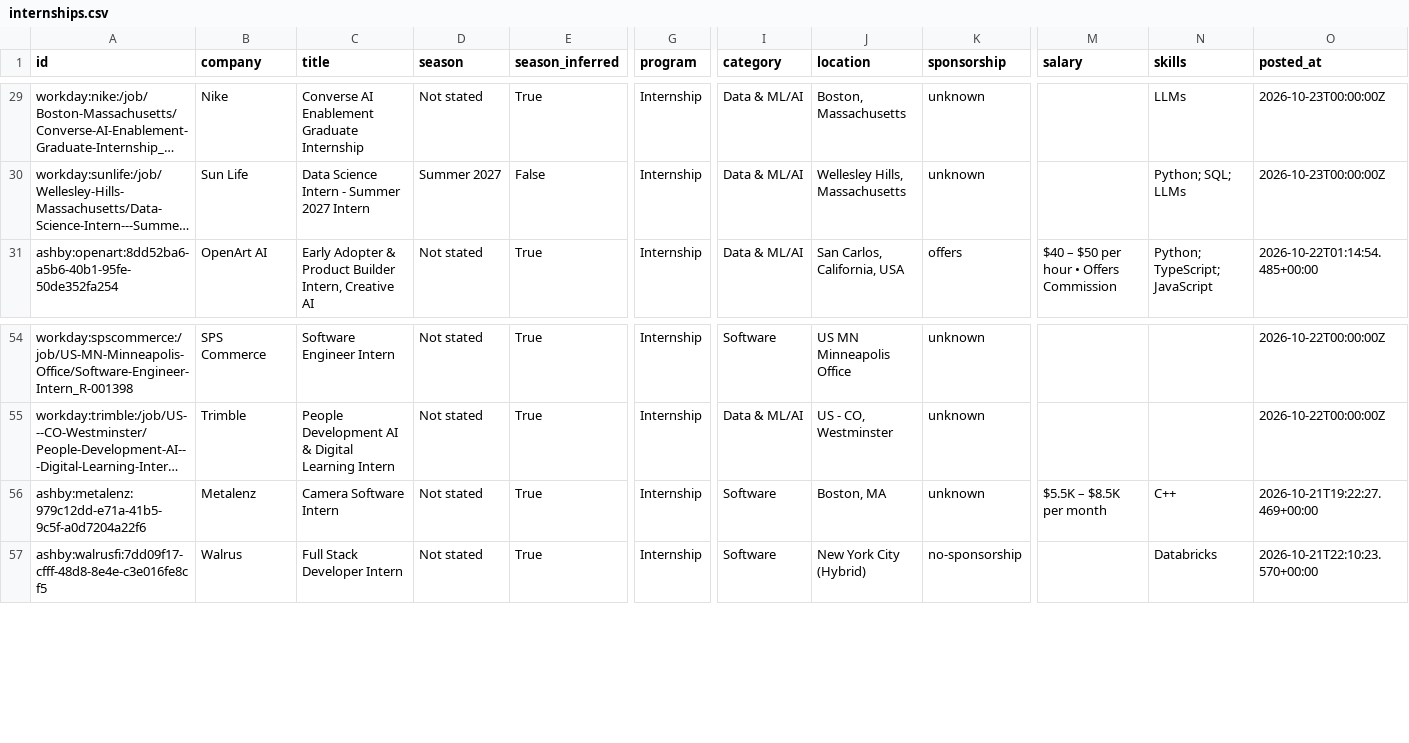
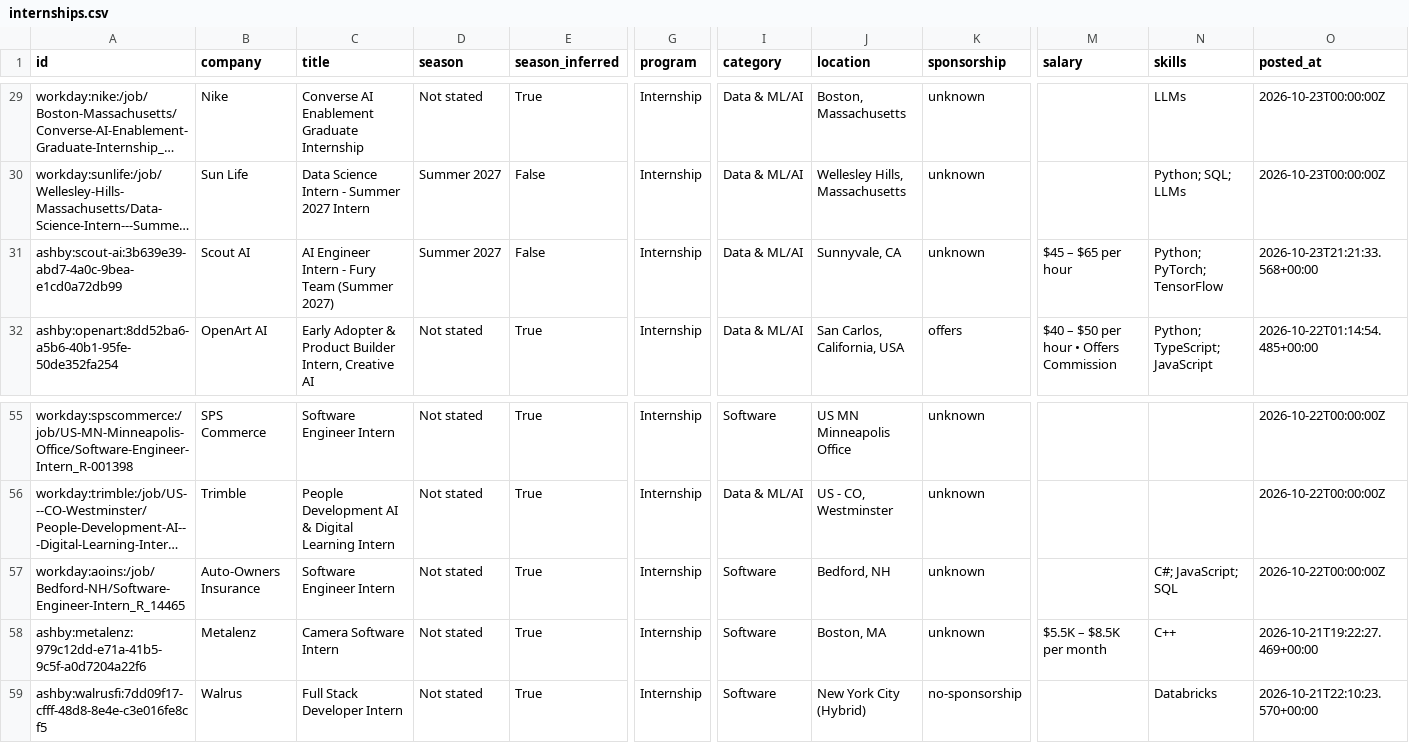
Before and after one commit to zshah101/Automated-List-Of-Summer-2027-and-Fall-2026-Tech-Internships, a CSV file: data/internships.csv, drawn as a sheet; only a part is shown, gaps mark what is left out; long unchanged cells end in …; rows hold the shown columns only; the diff names each change by its address in the sheet, - before the commit and + after, or states it on an @@ line.

```diff
--- a/data/internships.csv
+++ b/data/internships.csv
+row 31: ashby:scout-ai:3b639e39-abd7-4a0c-9bea-e1cd0a72db99 | Scout AI | AI Engineer Intern - Fury Team (Summer 2027) | Summer 2027 | False | Internship | Data & ML/AI | Sunnyvale, CA | unknown | $45 – $65 per hour | Python; PyTorch; TensorFlow | 2026-10-23T21:21:33.568+00:00
+row 57: workday:aoins:/job/Bedford-NH/Software-Engineer-Intern_R_14465 | Auto-Owners Insurance | Software Engineer Intern | Not stated | True | Internship | Software | Bedford, NH | unknown |  | C#; JavaScript; SQL | 2026-10-22T00:00:00Z
```
Also changed, not shown: docs/internships.csv, 15 other files.
